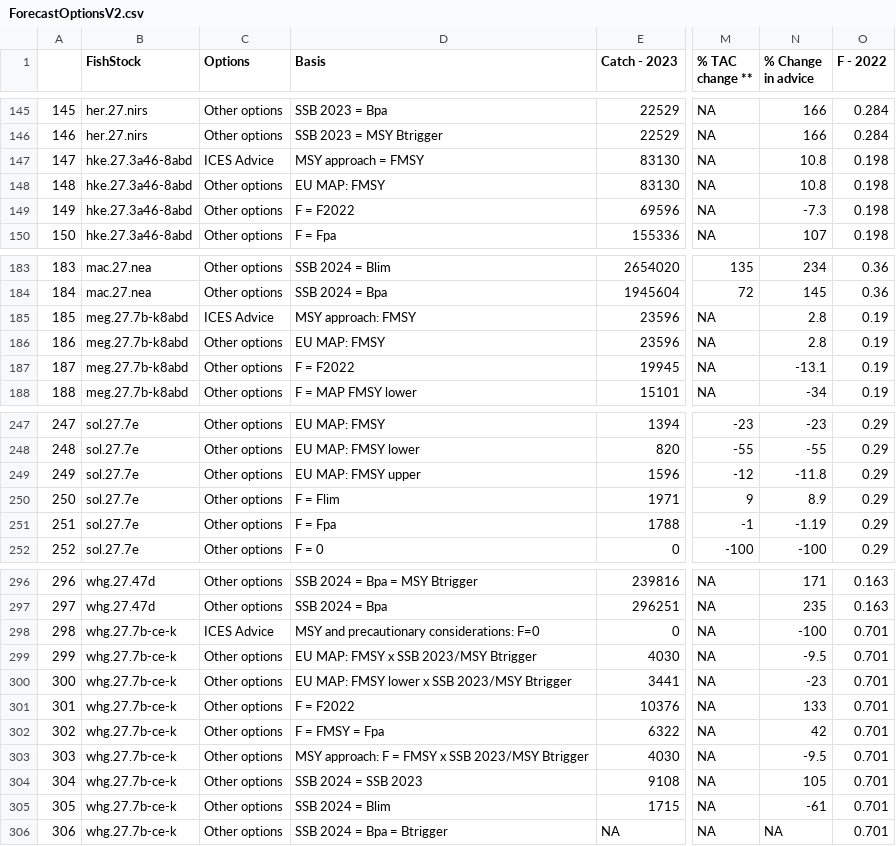
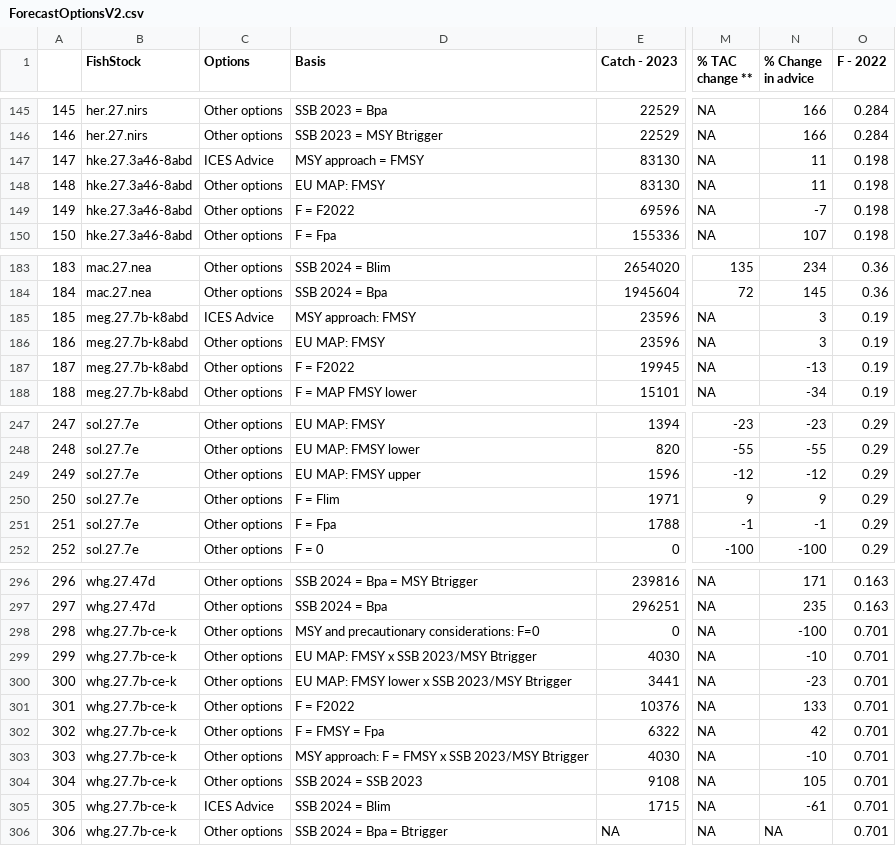
Before and after one commit to IrishMarineInstitute/digital-stockbook, a CSV file: ForecastOptionsV2.csv, drawn as a sheet; only a part is shown, gaps mark what is left out; the diff covers the shown part only; the diff names each change by its address in the sheet, - before the commit and + after, or states it on an @@ line.

```diff
--- a/ForecastOptionsV2.csv
+++ b/ForecastOptionsV2.csv
-N147:N148 (% Change in advice): 10.8
+N147:N148 (% Change in advice): 11
-N149 (% Change in advice): -7.3
+N149 (% Change in advice): -7
-N185:N186 (% Change in advice): 2.8
+N185:N186 (% Change in advice): 3
-N187 (% Change in advice): -13.1
+N187 (% Change in advice): -13
-N249 (% Change in advice): -11.8
+N249 (% Change in advice): -12
-N250 (% Change in advice): 8.9
+N250 (% Change in advice): 9
-N251 (% Change in advice): -1.19
+N251 (% Change in advice): -1
-C298 (Options): ICES Advice
+C298 (Options): Other options
-N299 (% Change in advice): -9.5
+N299 (% Change in advice): -10
-N303 (% Change in advice): -9.5
+N303 (% Change in advice): -10
-C305 (Options): Other options
+C305 (Options): ICES Advice
```
Also changed, not shown: 39 edited cells elsewhere in this file, ICES-New-Old - extra species.csv, 3 other files.
